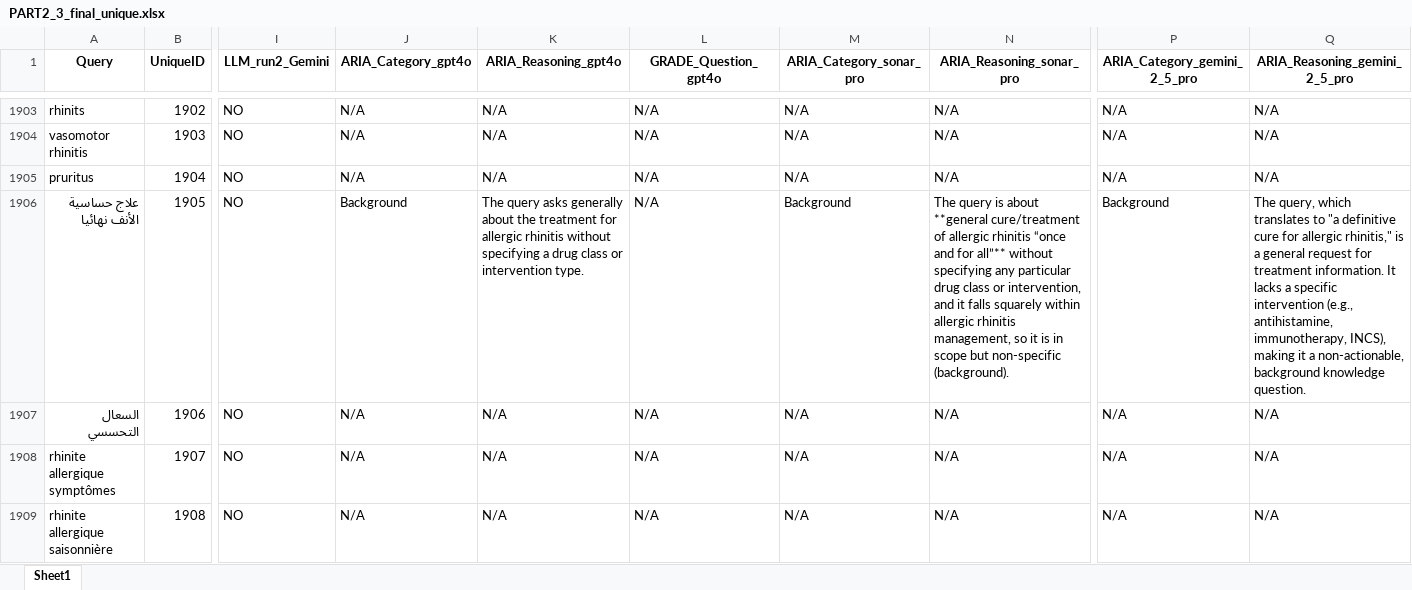
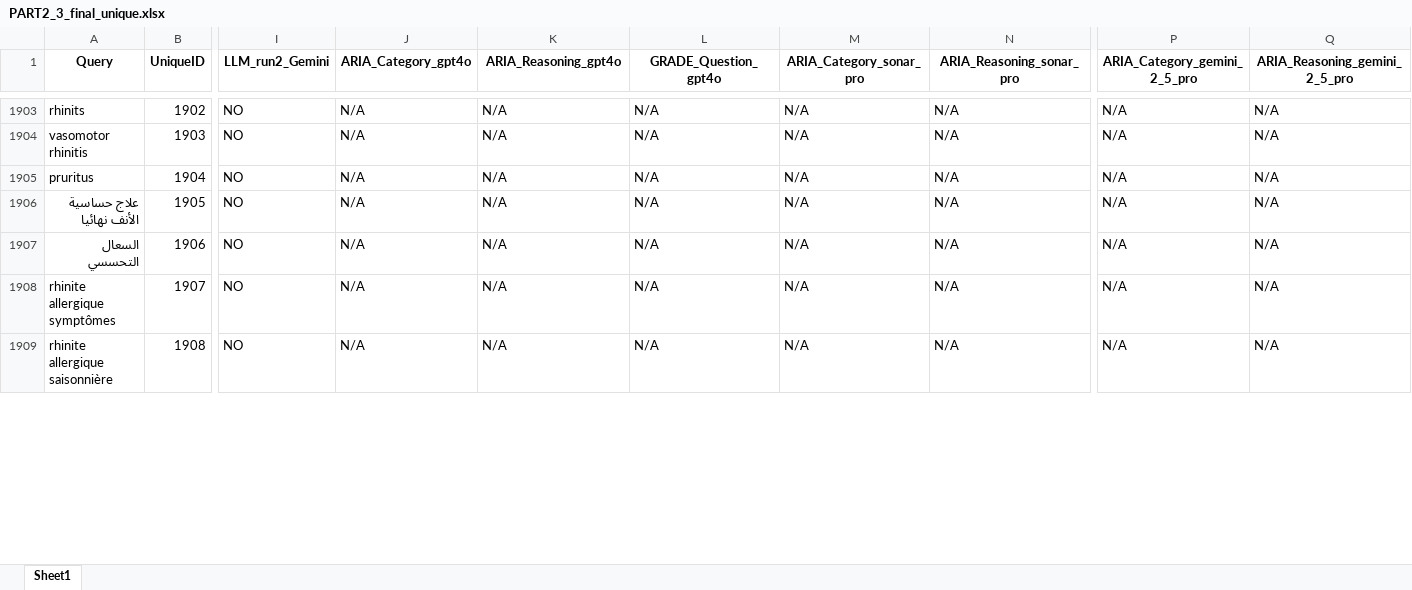
Before and after one commit to mrpribeiro/DECIDE, an Excel workbook: results_part2_3/PART2_3_final_unique.xlsx, sheet Sheet1, drawn as a sheet; only a part is shown, gaps mark what is left out; values as stored, in another font and other column widths than the file's, no borders; the diff covers the shown part only; the diff names each change by its address in the sheet, - before the commit and + after, or states it on an @@ line.

```diff
--- a/results_part2_3/PART2_3_final_unique.xlsx (sheet Sheet1)
+++ b/results_part2_3/PART2_3_final_unique.xlsx (sheet Sheet1)
-J1906 (ARIA_Category_gpt4o): Background
+J1906 (ARIA_Category_gpt4o): N/A
-K1906 (ARIA_Reasoning_gpt4o): The query asks generally about the treatment for allergic rhinitis without specifying a drug class or intervention type.
+K1906 (ARIA_Reasoning_gpt4o): N/A
-M1906 (ARIA_Category_sonar_pro): Background
+M1906 (ARIA_Category_sonar_pro): N/A
-N1906 (ARIA_Reasoning_sonar_pro): The query is about **general cure/treatment of allergic rhinitis “once and for all”** without specifying any particular drug class or intervention, and it falls squarely within allergic rhinitis management, so it is in scope but non-specific (background).
+N1906 (ARIA_Reasoning_sonar_pro): N/A
-P1906 (ARIA_Category_gemini_2_5_pro): Background
+P1906 (ARIA_Category_gemini_2_5_pro): N/A
-Q1906 (ARIA_Reasoning_gemini_2_5_pro): The query, which translates to "a definitive cure for allergic rhinitis," is a general request for treatment information. It lacks a specific intervention (e.g., antihistamine, immunotherapy, INCS), making it a non-actionable, background knowledge question.
+Q1906 (ARIA_Reasoning_gemini_2_5_pro): N/A
```
Also changed, not shown: 96 edited cells elsewhere in this sheet, results_part2_3/PART2_3_queries_class.xlsx.
